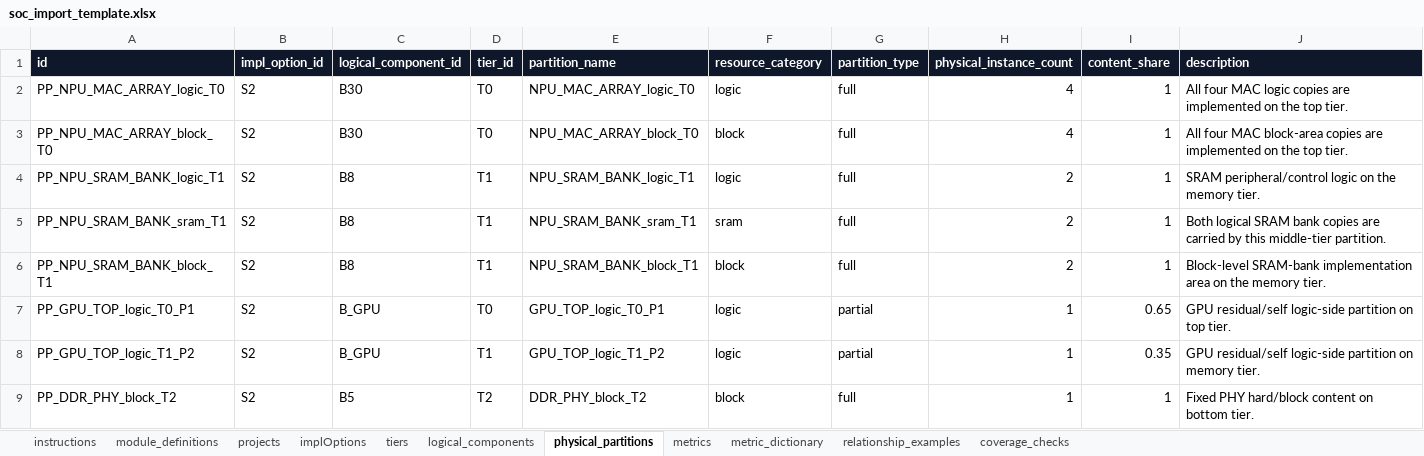
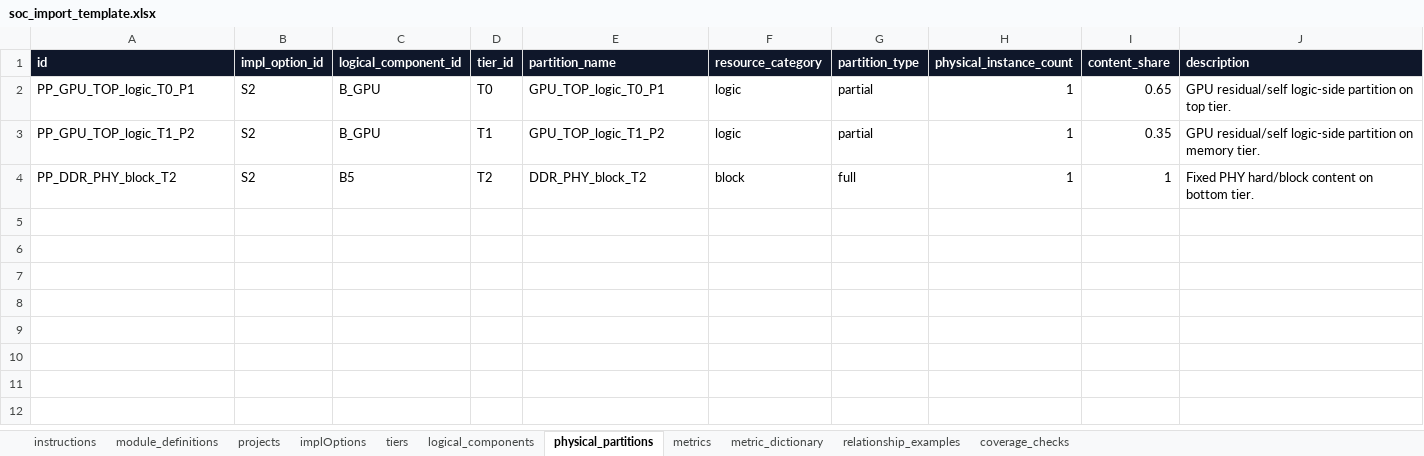
Before and after one commit to smhe00/soc_data, an Excel workbook: templates/soc_import_template.xlsx, sheet physical_partitions, drawn as a sheet; values as stored, in another font and other column widths than the file's, no borders; table styles not drawn; the diff names each change by its address in the sheet, - before the commit and + after, or states it on an @@ line.

```diff
--- a/templates/soc_import_template.xlsx (sheet physical_partitions)
+++ b/templates/soc_import_template.xlsx (sheet physical_partitions)
-row 2: PP_NPU_MAC_ARRAY_logic_T0 | S2 | B30 | T0 | NPU_MAC_ARRAY_logic_T0 | logic | full | 4 | 1 | All four MAC logic copies are implemented on the top tier.
-row 3: PP_NPU_MAC_ARRAY_block_T0 | S2 | B30 | T0 | NPU_MAC_ARRAY_block_T0 | block | full | 4 | 1 | All four MAC block-area copies are implemented on the top tier.
-row 4: PP_NPU_SRAM_BANK_logic_T1 | S2 | B8 | T1 | NPU_SRAM_BANK_logic_T1 | logic | full | 2 | 1 | SRAM peripheral/control logic on the memory tier.
-row 5: PP_NPU_SRAM_BANK_sram_T1 | S2 | B8 | T1 | NPU_SRAM_BANK_sram_T1 | sram | full | 2 | 1 | Both logical SRAM bank copies are carried by this middle-tier partition.
-row 6: PP_NPU_SRAM_BANK_block_T1 | S2 | B8 | T1 | NPU_SRAM_BANK_block_T1 | block | full | 2 | 1 | Block-level SRAM-bank implementation area on the memory tier.
```
Also changed, not shown: sheet metrics, sheet logical_components, 2 other files.
